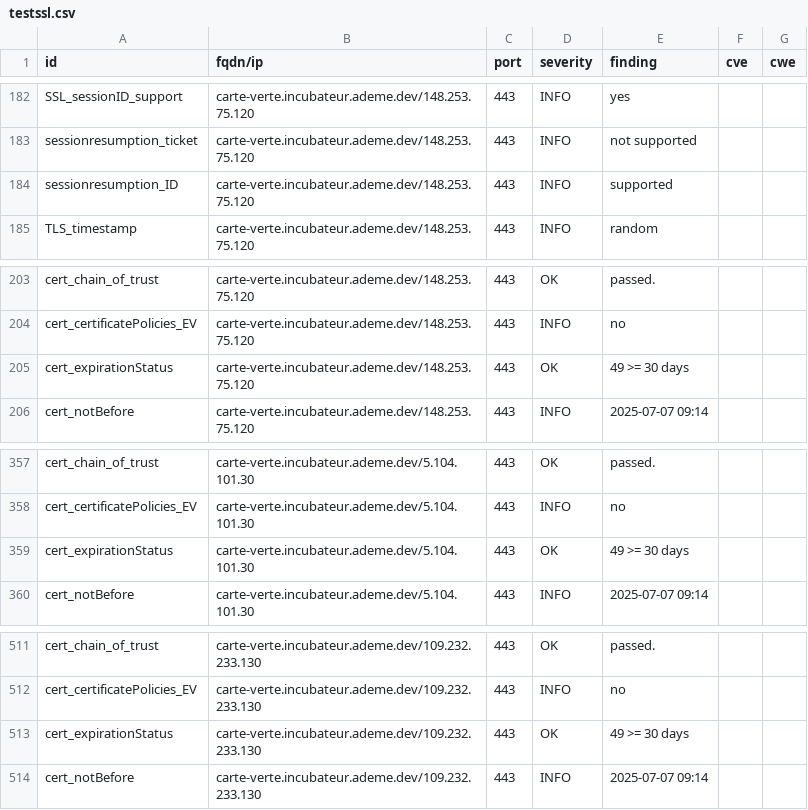
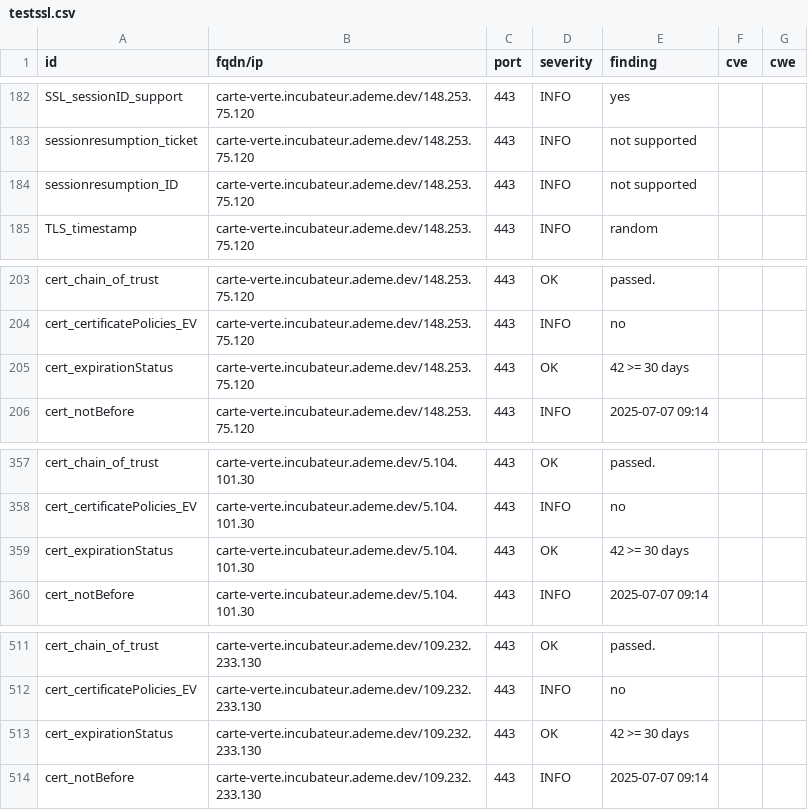
Before and after one commit to incubateur-ademe/dashlord, a CSV file: results/aHR0cHM6Ly9jYXJ0ZS12ZXJ0ZS5pbmN1YmF0ZXVyLmFkZW1lLmRldg==/testssl.csv, drawn as a sheet; only a part is shown, gaps mark what is left out; the diff covers the shown part only.

```diff
--- a/results/aHR0cHM6Ly9jYXJ0ZS12ZXJ0ZS5pbmN1YmF0ZXVyLmFkZW1lLmRldg==/testssl.csv
+++ b/results/aHR0cHM6Ly9jYXJ0ZS12ZXJ0ZS5pbmN1YmF0ZXVyLmFkZW1lLmRldg==/testssl.csv
@@ -183,3 +183,3 @@
 "sessionresumption_ticket","carte-verte.incubateur.ademe.dev/148.253.75.120","443","INFO","not supported","",""
-"sessionresumption_ID","carte-verte.incubateur.ademe.dev/148.253.75.120","443","INFO","supported","",""
+"sessionresumption_ID","carte-verte.incubateur.ademe.dev/148.253.75.120","443","INFO","not supported","",""
 "TLS_timestamp","carte-verte.incubateur.ademe.dev/148.253.75.120","443","INFO","random","",""
@@ -204,3 +204,3 @@
 "cert_certificatePolicies_EV","carte-verte.incubateur.ademe.dev/148.253.75.120","443","INFO","no","",""
-"cert_expirationStatus","carte-verte.incubateur.ademe.dev/148.253.75.120","443","OK","49 >= 30 days","",""
+"cert_expirationStatus","carte-verte.incubateur.ademe.dev/148.253.75.120","443","OK","42 >= 30 days","",""
 "cert_notBefore","carte-verte.incubateur.ademe.dev/148.253.75.120","443","INFO","2025-07-07 09:14","",""
@@ -358,3 +358,3 @@
 "cert_certificatePolicies_EV","carte-verte.incubateur.ademe.dev/5.104.101.30","443","INFO","no","",""
-"cert_expirationStatus","carte-verte.incubateur.ademe.dev/5.104.101.30","443","OK","49 >= 30 days","",""
+"cert_expirationStatus","carte-verte.incubateur.ademe.dev/5.104.101.30","443","OK","42 >= 30 days","",""
 "cert_notBefore","carte-verte.incubateur.ademe.dev/5.104.101.30","443","INFO","2025-07-07 09:14","",""
@@ -512,3 +512,3 @@
 "cert_certificatePolicies_EV","carte-verte.incubateur.ademe.dev/109.232.233.130","443","INFO","no","",""
-"cert_expirationStatus","carte-verte.incubateur.ademe.dev/109.232.233.130","443","OK","49 >= 30 days","",""
+"cert_expirationStatus","carte-verte.incubateur.ademe.dev/109.232.233.130","443","OK","42 >= 30 days","",""
 "cert_notBefore","carte-verte.incubateur.ademe.dev/109.232.233.130","443","INFO","2025-07-07 09:14","",""
```
Also changed, not shown: 8 edited cells elsewhere in this file, 15 other files.
